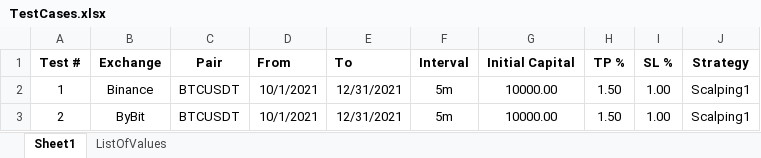
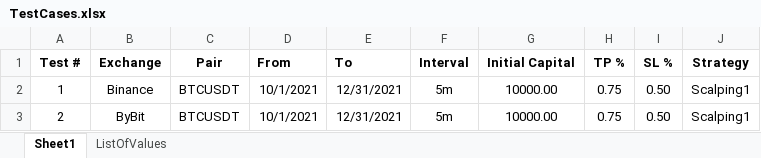
Before and after one commit to SebCoding/BackTester, an Excel workbook: TestCases.xlsx, sheet Sheet1, drawn as a sheet; values as stored, in another font and other column widths than the file's, no borders; the diff names each change by its address in the sheet, - before the commit and + after, or states it on an @@ line.

```diff
--- a/TestCases.xlsx (sheet Sheet1)
+++ b/TestCases.xlsx (sheet Sheet1)
-H2:H3 (TP %): 1.50
+H2:H3 (TP %): 0.75
-I2:I3 (SL %): 1.00
+I2:I3 (SL %): 0.50
```
Also changed, not shown: 4 other files.
